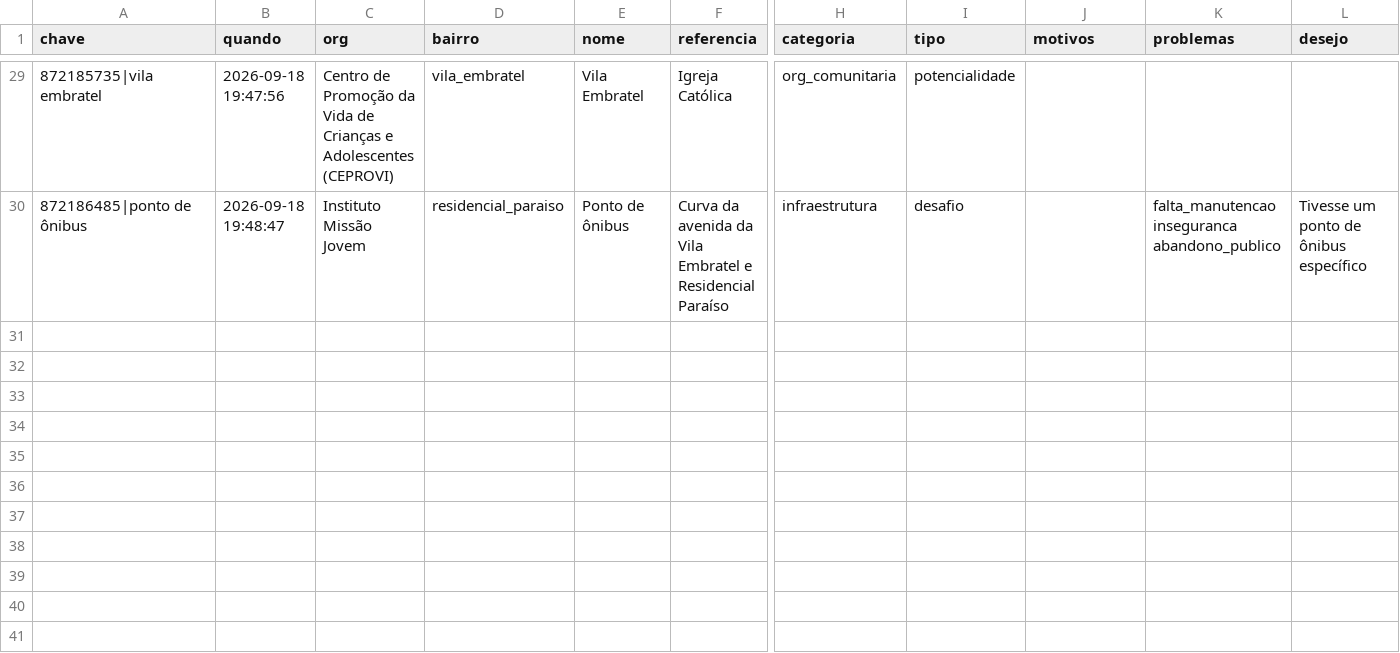
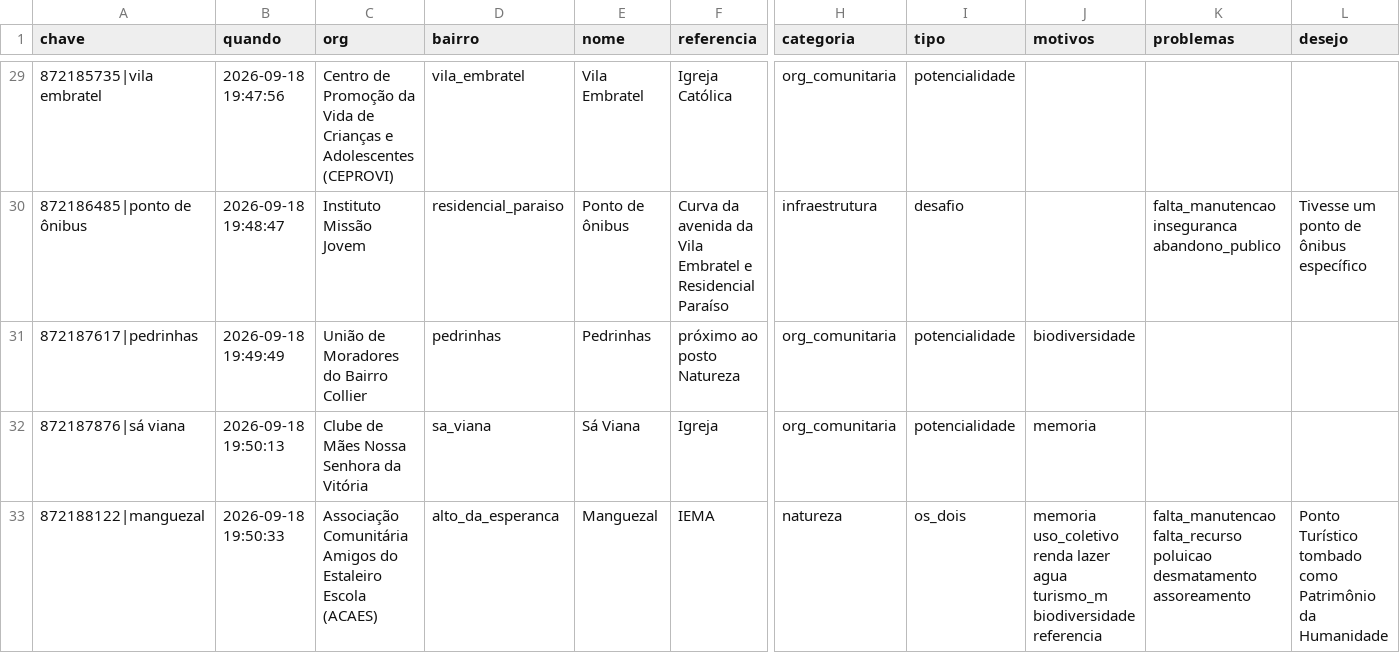
Before and after one commit to automacoesrpf/mapa-evento-obc, a CSV file: dados_acumulados.csv, drawn as a sheet; only a part is shown, gaps mark what is left out; rows hold the shown columns only; the diff names each change by its address in the sheet, - before the commit and + after, or states it on an @@ line.

Commit message:
mapa: 32 pontos em 19:52

```diff
--- a/dados_acumulados.csv
+++ b/dados_acumulados.csv
+row 31: 872187617|pedrinhas | 2026-09-18 19:49:49 | União de Moradores do Bairro Collier | pedrinhas | Pedrinhas | próximo ao posto Natureza | org_comunitaria | potencialidade | biodiversidade
+row 32: 872187876|sá viana | 2026-09-18 19:50:13 | Clube de Mães Nossa Senhora da Vitória | sa_viana | Sá Viana | Igreja | org_comunitaria | potencialidade | memoria
+row 33: 872188122|manguezal | 2026-09-18 19:50:33 | Associação Comunitária Amigos do Estaleiro Escola (ACAES) | alto_da_esperanca | Manguezal | IEMA | natureza | os_dois | memoria uso_coletivo renda lazer agua turismo_m biodiversidade referencia | falta_manutencao falta_recurso poluicao desmatamento assoreamento | Ponto Turístico tombado como Patrimônio da Humanidade
```
Also changed, not shown: 1 other file.
